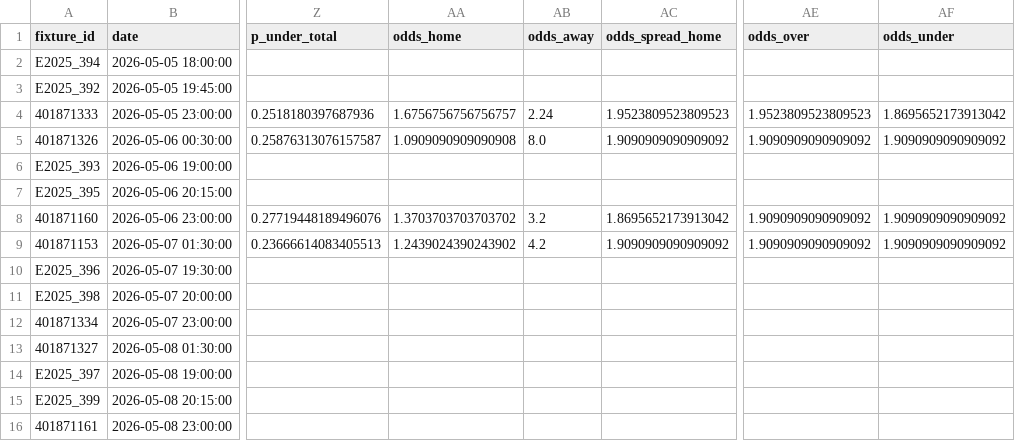
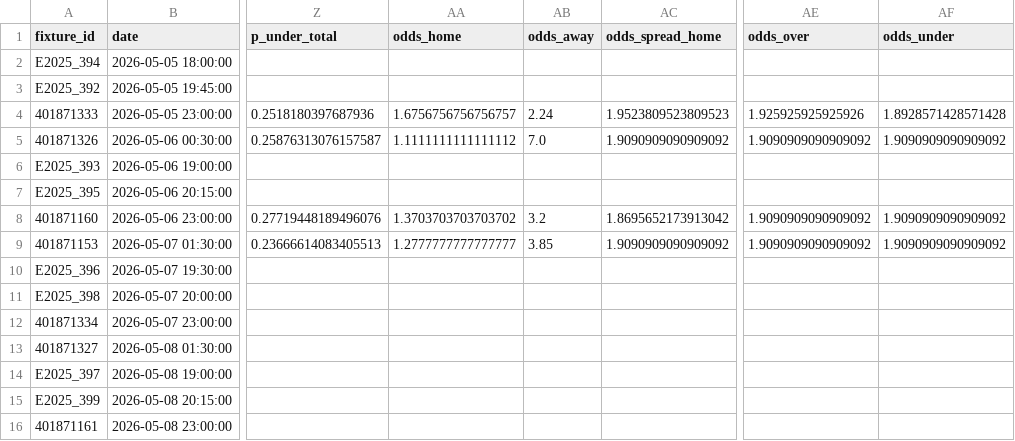
Before and after one commit to edmundped/football_predictor, a CSV file: docs/predictions.csv, drawn as a sheet; only a part is shown, gaps mark what is left out; the diff names each change by its address in the sheet, - before the commit and + after, or states it on an @@ line.

```diff
--- a/docs/predictions.csv
+++ b/docs/predictions.csv
-AE4 (odds_over): 1.9523809523809523
+AE4 (odds_over): 1.925925925925926
-AF4 (odds_under): 1.8695652173913042
+AF4 (odds_under): 1.8928571428571428
-AA5 (odds_home): 1.0909090909090908
+AA5 (odds_home): 1.1111111111111112
-AB5 (odds_away): 8.0
+AB5 (odds_away): 7.0
-AA9 (odds_home): 1.2439024390243902
+AA9 (odds_home): 1.2777777777777777
-AB9 (odds_away): 4.2
+AB9 (odds_away): 3.85
```
Also changed, not shown: data/prediction_history.csv, 1 other file.
